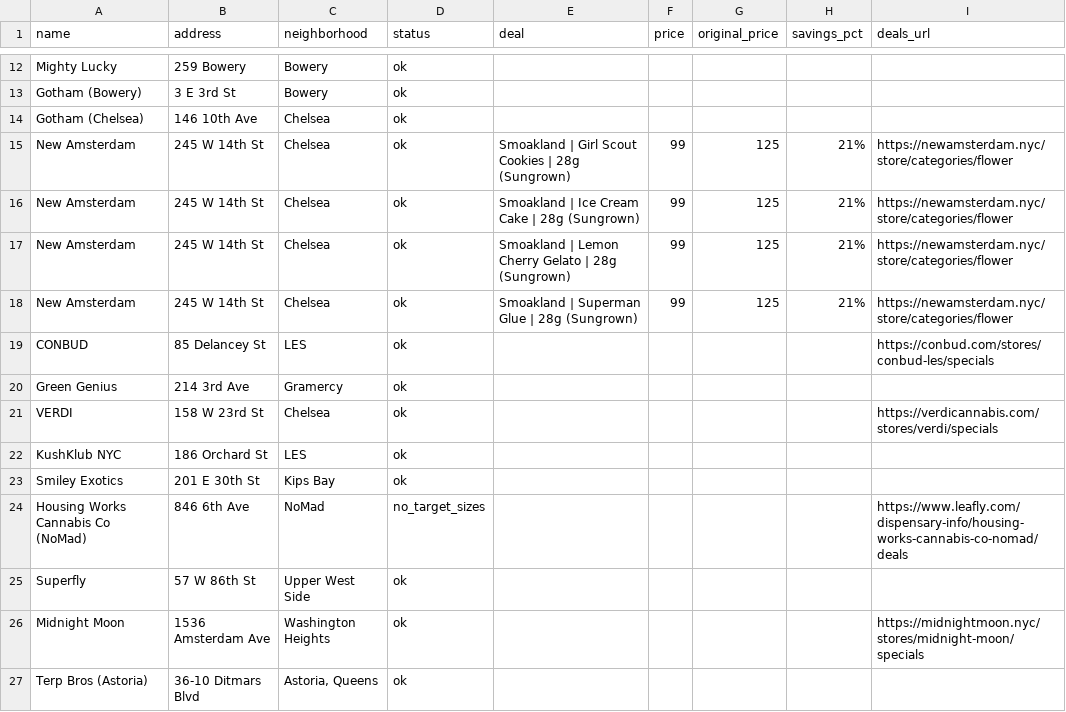
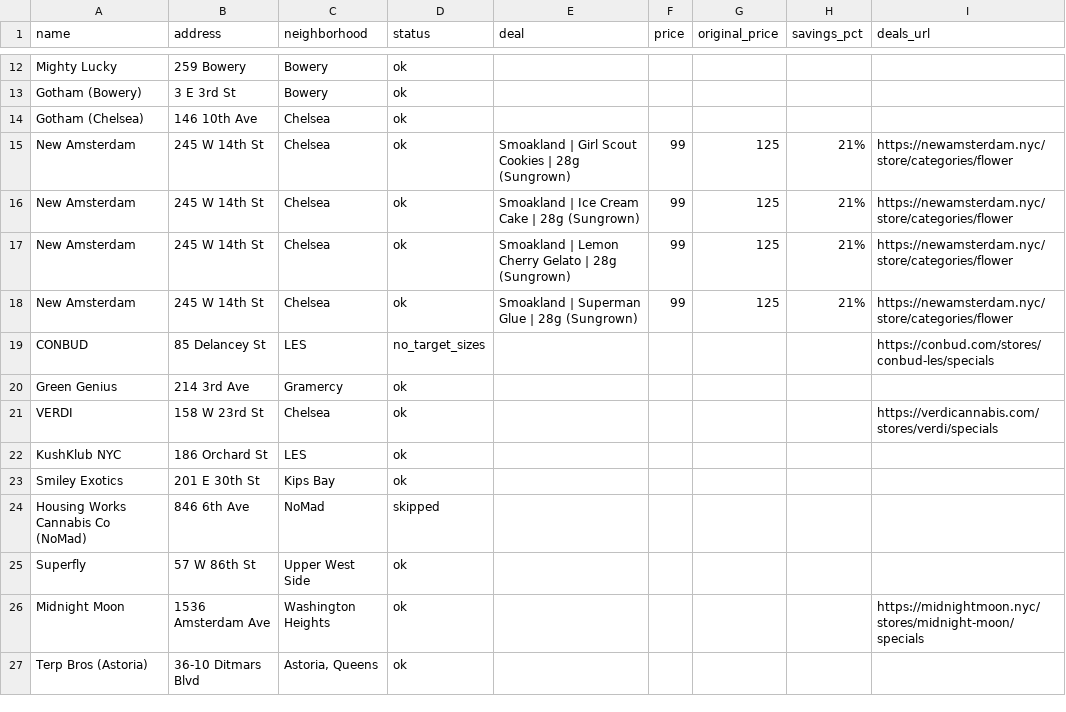
Before and after one commit to ooah23/-dispensary-price-scraper, a CSV file: output/dispensary-deals.csv, drawn as a sheet; only a part is shown, gaps mark what is left out.

Commit message:
Auto price update 2026-04-02

```diff
--- a/output/dispensary-deals.csv
+++ b/output/dispensary-deals.csv
@@ -18,3 +18,3 @@ New Amsterdam,245 W 14th St,Chelsea,ok,Smoakland | Lemon Cherry Gelato | 28g (Su
 New Amsterdam,245 W 14th St,Chelsea,ok,Smoakland | Superman Glue | 28g (Sungrown),99,125,21%,https://newamsterdam.nyc/store/categories/flower
-CONBUD,85 Delancey St,LES,ok,,,,,https://conbud.com/stores/conbud-les/specials
+CONBUD,85 Delancey St,LES,no_target_sizes,,,,,https://conbud.com/stores/conbud-les/specials
 Green Genius,214 3rd Ave,Gramercy,ok,,,,,
@@ -23,3 +23,3 @@ KushKlub NYC,186 Orchard St,LES,ok,,,,,
 Smiley Exotics,201 E 30th St,Kips Bay,ok,,,,,
-Housing Works Cannabis Co (NoMad),846 6th Ave,NoMad,no_target_sizes,,,,,https://www.leafly.com/dispensary-info/housing-works-cannabis-co-nomad/deals
+Housing Works Cannabis Co (NoMad),846 6th Ave,NoMad,skipped,,,,,
 Superfly,57 W 86th St,Upper West Side,ok,,,,,
```
Also changed, not shown: 3 other files.
